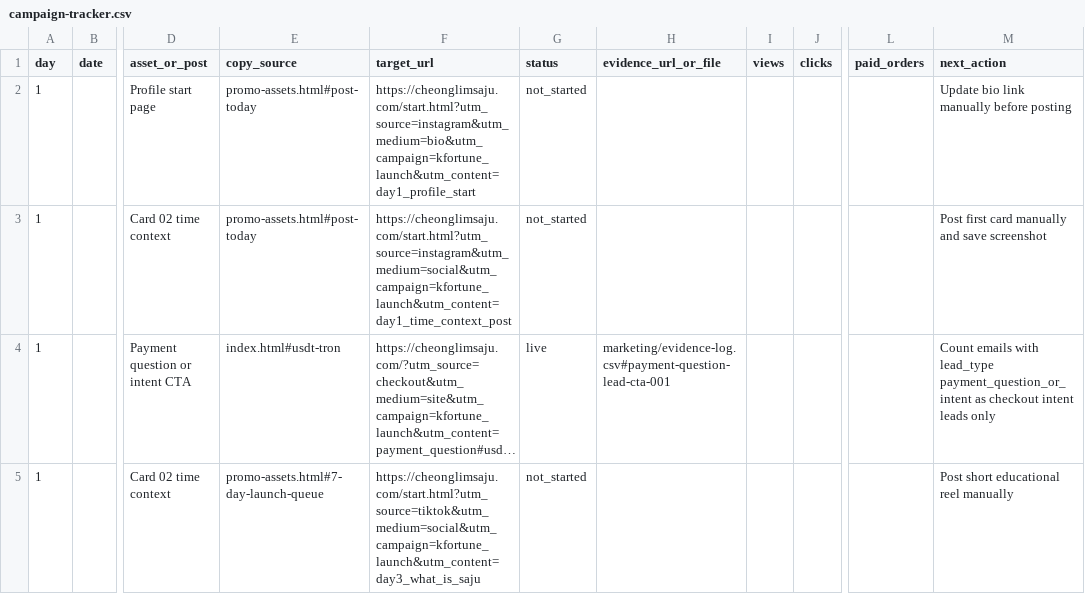
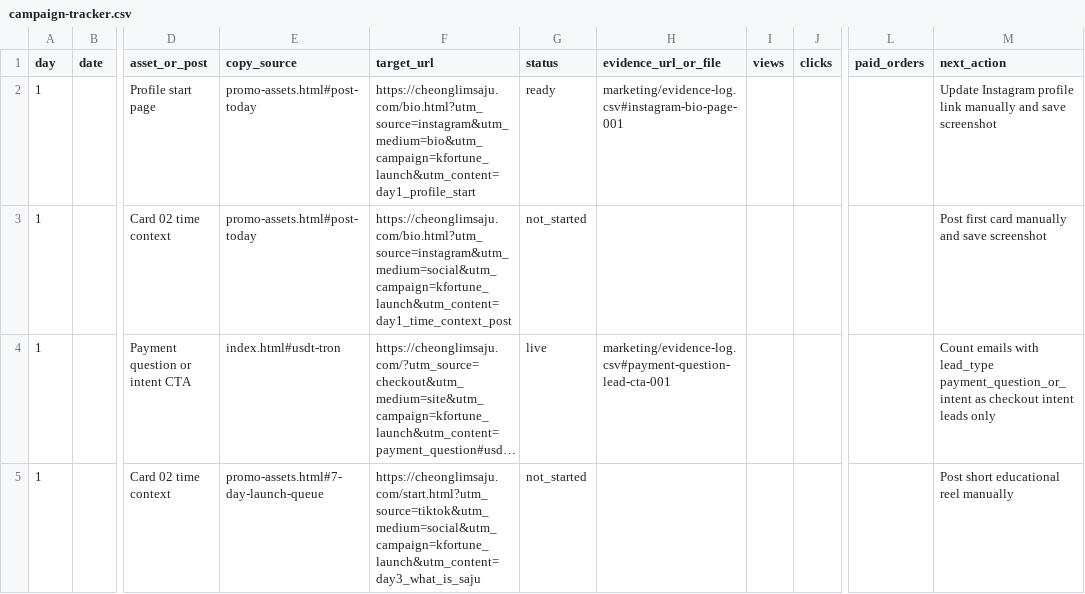
Before and after one commit to holly-sheep/cheonglim-saem-saju, a CSV file: marketing/campaign-tracker.csv, drawn as a sheet; only a part is shown, gaps mark what is left out; long unchanged cells end in …; the diff names each change by its address in the sheet, - before the commit and + after, or states it on an @@ line.

```diff
--- a/marketing/campaign-tracker.csv
+++ b/marketing/campaign-tracker.csv
-F2 (target_url): https://cheonglimsaju.com/start.html?utm_source=instagram&utm_medium=bio&utm_campaign=kfortune_launch&utm_content=day1_profile_start
+F2 (target_url): https://cheonglimsaju.com/bio.html?utm_source=instagram&utm_medium=bio&utm_campaign=kfortune_launch&utm_content=day1_profile_start
-G2 (status): not_started
+G2 (status): ready
-H2 (evidence_url_or_file): (empty)
+H2 (evidence_url_or_file): marketing/evidence-log.csv#instagram-bio-page-001
-M2 (next_action): Update bio link manually before posting
+M2 (next_action): Update Instagram profile link manually and save screenshot
-F3 (target_url): https://cheonglimsaju.com/start.html?utm_source=instagram&utm_medium=social&utm_campaign=kfortune_launch&utm_content=day1_time_context_post
+F3 (target_url): https://cheonglimsaju.com/bio.html?utm_source=instagram&utm_medium=social&utm_campaign=kfortune_launch&utm_content=day1_time_context_post
```
Also changed, not shown: marketing/evidence-log.csv, 7 other files.
